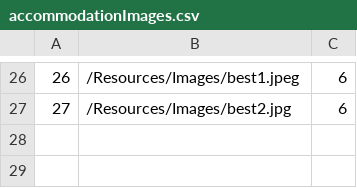
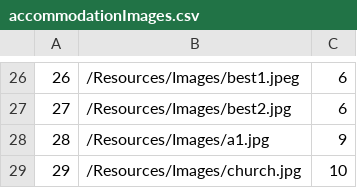
Before and after one commit to anjalovric/Tim1, a CSV file: InitialProject/Resources/Data/accommodationImages.csv, drawn as a sheet; only a part is shown, gaps mark what is left out; the diff names each change by its address in the sheet, - before the commit and + after, or states it on an @@ line.

```diff
--- a/InitialProject/Resources/Data/accommodationImages.csv
+++ b/InitialProject/Resources/Data/accommodationImages.csv
+row 28: 28 | /Resources/Images/a1.jpg | 9
+row 29: 29 | /Resources/Images/church.jpg | 10
```
Also changed, not shown: InitialProject/Resources/Data/forumComments.csv, 13 other files.
